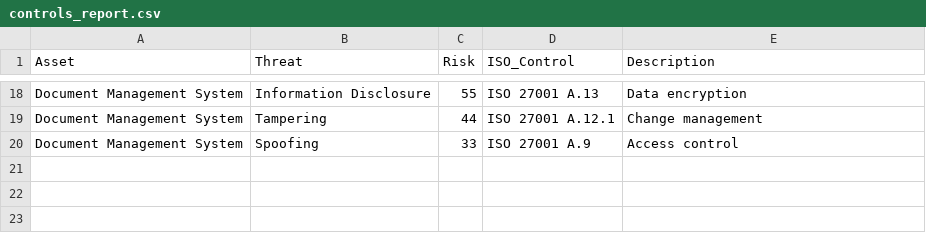
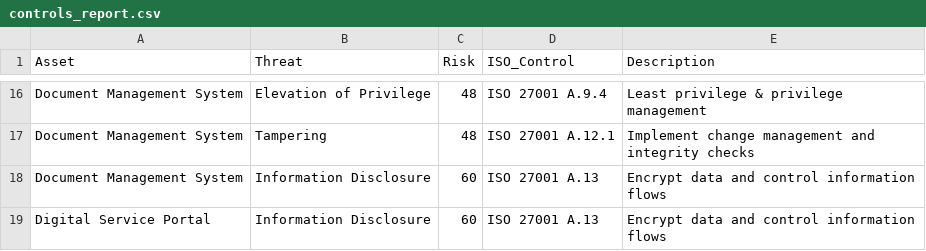
Before and after one commit to busrakkan/RiskSight, a CSV file: outputs/controls_report.csv, drawn as a sheet; only a part is shown, gaps mark what is left out; addresses are those after the commit; the diff covers the shown part only; the diff names each change by its address in the sheet, - before the commit and + after, or states it on an @@ line.

Commit message:
Update: outputs after execution

```diff
--- a/outputs/controls_report.csv
+++ b/outputs/controls_report.csv
-B16 (Threat): Information Disclosure
+B16 (Threat): Elevation of Privilege
-C16 (Risk): 55
+C16 (Risk): 48
-D16 (ISO_Control): ISO 27001 A.13
+D16 (ISO_Control): ISO 27001 A.9.4
-E16 (Description): Data encryption
+E16 (Description): Least privilege & privilege management
-C17 (Risk): 44
+C17 (Risk): 48
-E17 (Description): Change management
+E17 (Description): Implement change management and integrity checks
-B18 (Threat): Spoofing
+B18 (Threat): Information Disclosure
-C18 (Risk): 33
+C18 (Risk): 60
-D18 (ISO_Control): ISO 27001 A.9
+D18 (ISO_Control): ISO 27001 A.13
-E18 (Description): Access control
+E18 (Description): Encrypt data and control information flows
+row 19: Digital Service Portal | Information Disclosure | 60 | ISO 27001 A.13 | Encrypt data and control information flows
```
Also changed, not shown: 10 added rows, 12 removed rows and 10 edited cells elsewhere in this file, outputs/risk_report.csv.
